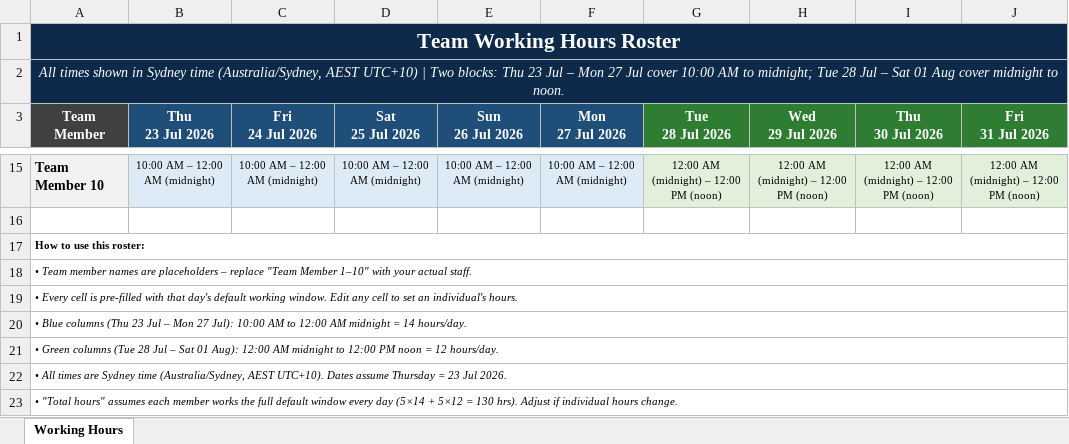
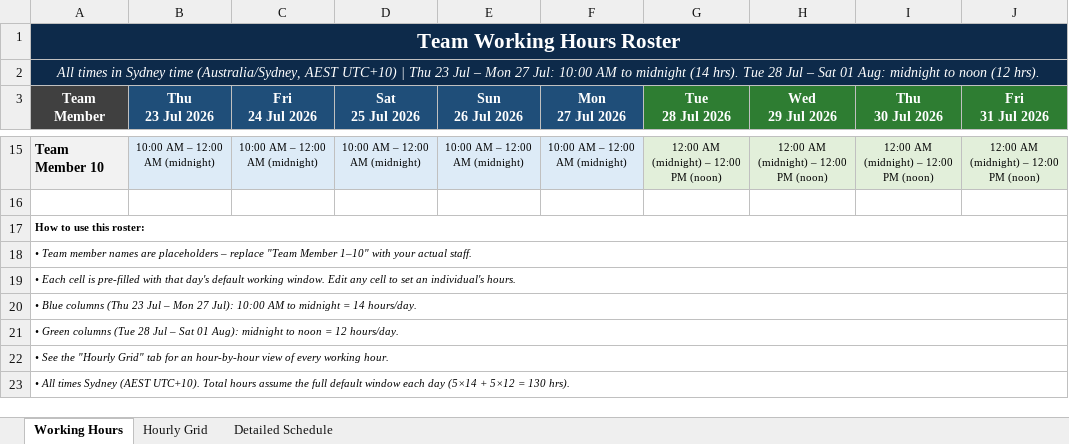
Before and after one commit to lukehawkins87/mybot, an Excel workbook: Team_Working_Hours.xlsx, sheet Working Hours, drawn as a sheet; only a part is shown, gaps mark what is left out; values as stored, in another font and other column widths than the file's, no borders; the diff names each change by its address in the sheet, - before the commit and + after, or states it on an @@ line.

```diff
--- a/Team_Working_Hours.xlsx (sheet Working Hours)
+++ b/Team_Working_Hours.xlsx (sheet Working Hours)
+sheet tab: Hourly Grid
+sheet tab: Detailed Schedule
-A2 (Team Member): All times shown in Sydney time (Australia/Sydney, AEST UTC+10) | Two blocks: Thu 23 Jul – Mon 27 Jul cover 10:00 AM to midnight; Tue 28 Jul – Sat 01 Aug cover midnight to noon.
+A2 (Team Member): All times in Sydney time (Australia/Sydney, AEST UTC+10) | Thu 23 Jul – Mon 27 Jul: 10:00 AM to midnight (14 hrs). Tue 28 Jul – Sat 01 Aug: midnight to noon (12 hrs).
-A19 (Team Member): • Every cell is…
+A19 (Team Member): • Each cell is…
-A20 (Team Member): …AM to 12:00 AM midnight =…
+A20 (Team Member): …AM to midnight =…
-A21 (Team Member): …01 Aug): 12:00 AM midnight to 12:00 PM noon =…
+A21 (Team Member): …01 Aug): midnight to noon =…
-A22 (Team Member): • All times are Sydney time (Australia/Sydney, AEST UTC+10). Dates assume Thursday = 23 Jul 2026.
+A22 (Team Member): • See the "Hourly Grid" tab for an hour-by-hour view of every working hour.
-A23 (Team Member): • "Total hours" assumes each member works the full default window every day (5×14 + 5×12 = 130 hrs). Adjust if individual hours change.
+A23 (Team Member): • All times Sydney (AEST UTC+10). Total hours assume the full default window each day (5×14 + 5×12 = 130 hrs).
```
